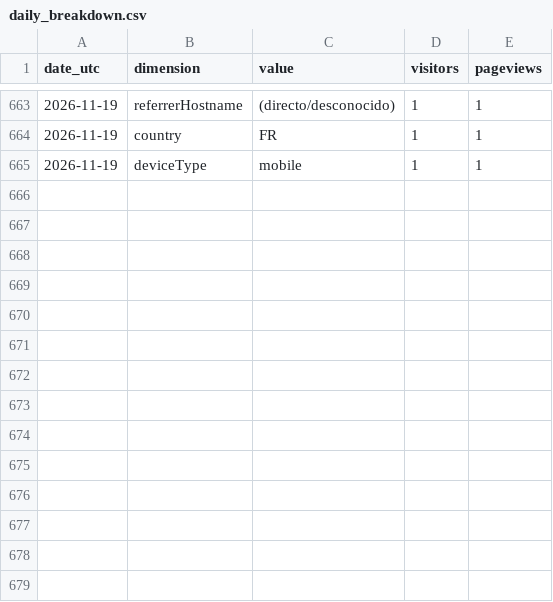
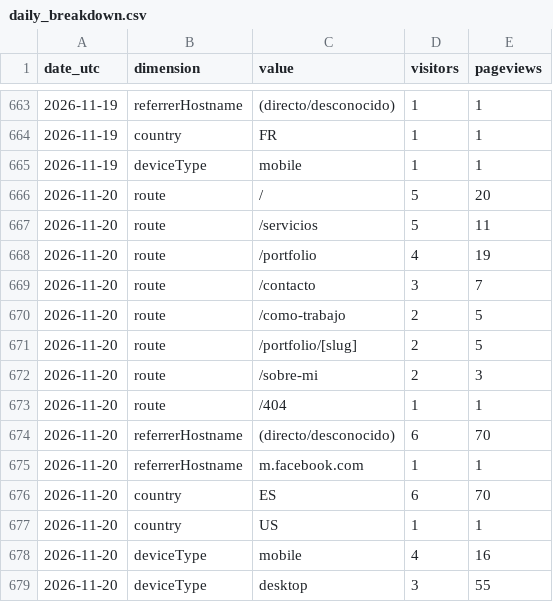
Before and after one commit to noobiedeviedoo/web-metrics-vercel, a CSV file: daily_breakdown.csv, drawn as a sheet; only a part is shown, gaps mark what is left out.

```diff
--- a/daily_breakdown.csv
+++ b/daily_breakdown.csv
@@ -665 +665,15 @@ date_utc,dimension,value,visitors,pageviews
 2026-11-19,deviceType,mobile,1,1
+2026-11-20,route,/,5,20
+2026-11-20,route,/servicios,5,11
+2026-11-20,route,/portfolio,4,19
+2026-11-20,route,/contacto,3,7
+2026-11-20,route,/como-trabajo,2,5
+2026-11-20,route,/portfolio/[slug],2,5
+2026-11-20,route,/sobre-mi,2,3
+2026-11-20,route,/404,1,1
+2026-11-20,referrerHostname,(directo/desconocido),6,70
+2026-11-20,referrerHostname,m.facebook.com,1,1
+2026-11-20,country,ES,6,70
+2026-11-20,country,US,1,1
+2026-11-20,deviceType,mobile,4,16
+2026-11-20,deviceType,desktop,3,55
```
Also changed, not shown: daily_totals.csv.
